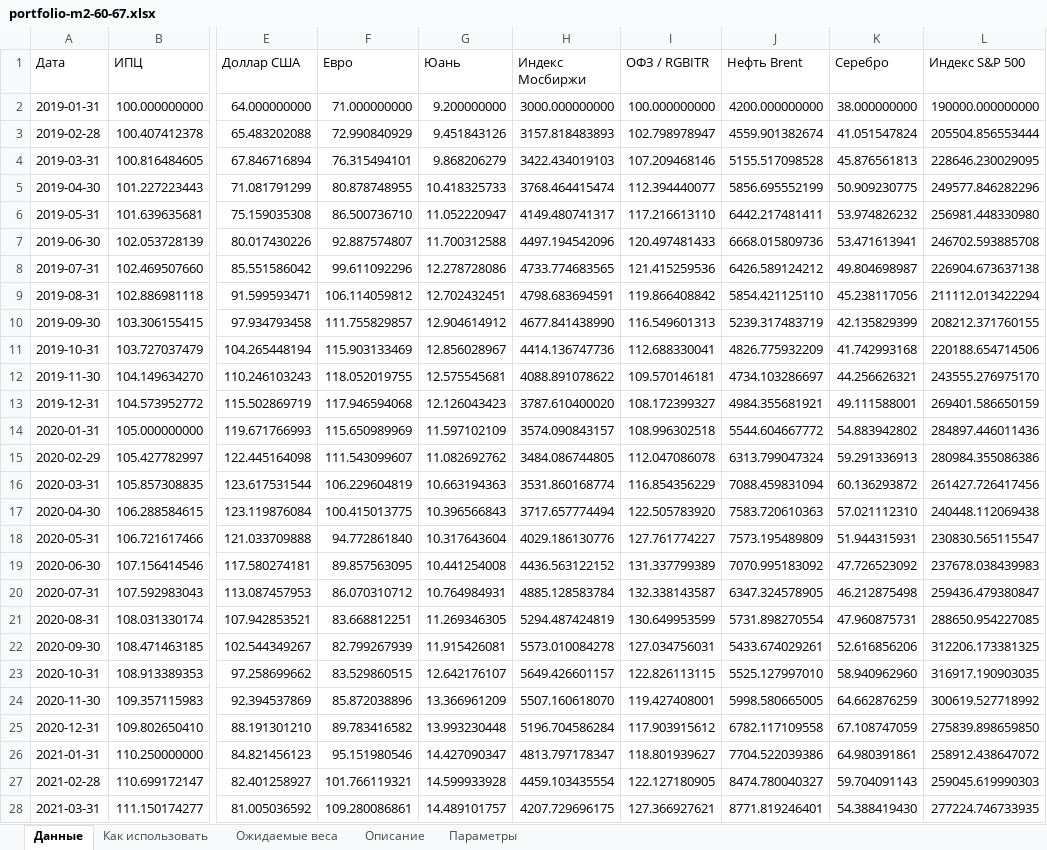
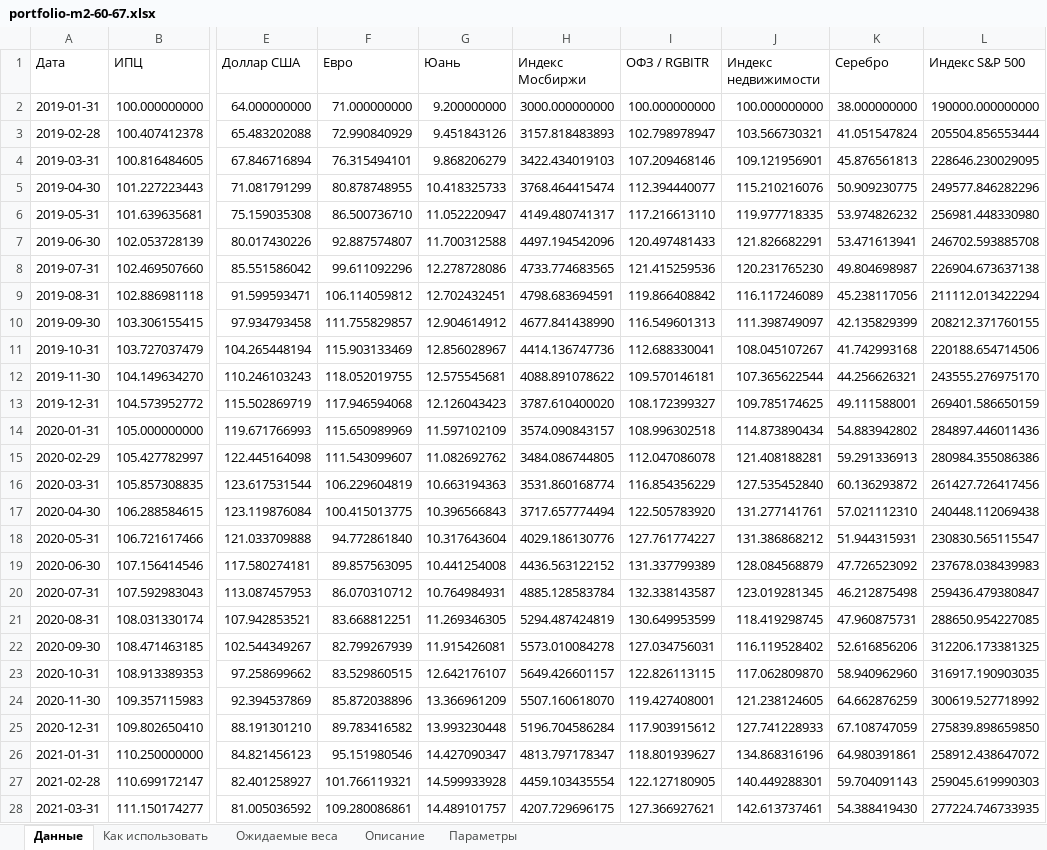
Before and after one commit to Mally2118/analyseB_Pack, an Excel workbook: portfolio-lab/dist/examples/portfolio-m2-60-67.xlsx, sheet Данные, drawn as a sheet; only a part is shown, gaps mark what is left out; values as stored, in another font and other column widths than the file's, no borders; the diff covers the shown part only; the diff names each change by its address in the sheet, - before the commit and + after, or states it on an @@ line.

```diff
--- a/portfolio-lab/dist/examples/portfolio-m2-60-67.xlsx (sheet Данные)
+++ b/portfolio-lab/dist/examples/portfolio-m2-60-67.xlsx (sheet Данные)
-J1: Нефть Brent
+J1: Индекс недвижимости
-J2 (Индекс недвижимости): 4200.000000000
+J2 (Индекс недвижимости): 100.000000000
-J3 (Индекс недвижимости): 4559.901382674
+J3 (Индекс недвижимости): 103.566730321
-J4 (Индекс недвижимости): 5155.517098528
+J4 (Индекс недвижимости): 109.121956901
-J5 (Индекс недвижимости): 5856.695552199
+J5 (Индекс недвижимости): 115.210216076
-J6 (Индекс недвижимости): 6442.217481411
+J6 (Индекс недвижимости): 119.977718335
-J7 (Индекс недвижимости): 6668.015809736
+J7 (Индекс недвижимости): 121.826682291
-J8 (Индекс недвижимости): 6426.589124212
+J8 (Индекс недвижимости): 120.231765230
-J9 (Индекс недвижимости): 5854.421125110
+J9 (Индекс недвижимости): 116.117246089
-J10 (Индекс недвижимости): 5239.317483719
+J10 (Индекс недвижимости): 111.398749097
-J11 (Индекс недвижимости): 4826.775932209
+J11 (Индекс недвижимости): 108.045107267
-J12 (Индекс недвижимости): 4734.103286697
+J12 (Индекс недвижимости): 107.365622544
-J13 (Индекс недвижимости): 4984.355681921
+J13 (Индекс недвижимости): 109.785174625
-J14 (Индекс недвижимости): 5544.604667772
+J14 (Индекс недвижимости): 114.873890434
-J15 (Индекс недвижимости): 6313.799047324
+J15 (Индекс недвижимости): 121.408188281
-J16 (Индекс недвижимости): 7088.459831094
+J16 (Индекс недвижимости): 127.535452840
-J17 (Индекс недвижимости): 7583.720610363
+J17 (Индекс недвижимости): 131.277141761
-J18 (Индекс недвижимости): 7573.195489809
+J18 (Индекс недвижимости): 131.386868212
-J19 (Индекс недвижимости): 7070.995183092
+J19 (Индекс недвижимости): 128.084568879
-J20 (Индекс недвижимости): 6347.324578905
+J20 (Индекс недвижимости): 123.019281345
-J21 (Индекс недвижимости): 5731.898270554
+J21 (Индекс недвижимости): 118.419298745
-J22 (Индекс недвижимости): 5433.674029261
+J22 (Индекс недвижимости): 116.119528402
-J23 (Индекс недвижимости): 5525.127997010
+J23 (Индекс недвижимости): 117.062809870
-J24 (Индекс недвижимости): 5998.580665005
+J24 (Индекс недвижимости): 121.238124605
-J25 (Индекс недвижимости): 6782.117109558
+J25 (Индекс недвижимости): 127.741228933
-J26 (Индекс недвижимости): 7704.522039386
+J26 (Индекс недвижимости): 134.868316196
-J27 (Индекс недвижимости): 8474.780040327
+J27 (Индекс недвижимости): 140.449288301
-J28 (Индекс недвижимости): 8771.819246401
+J28 (Индекс недвижимости): 142.613737461
```
Also changed, not shown: 58 edited cells elsewhere in this sheet, sheet Ожидаемые веса, sheet Описание, portfolio-lab/dist/examples/portfolio-example.xlsx, portfolio-lab/dist/examples/portfolio-m2-90-67.xlsx, 17 other files.
